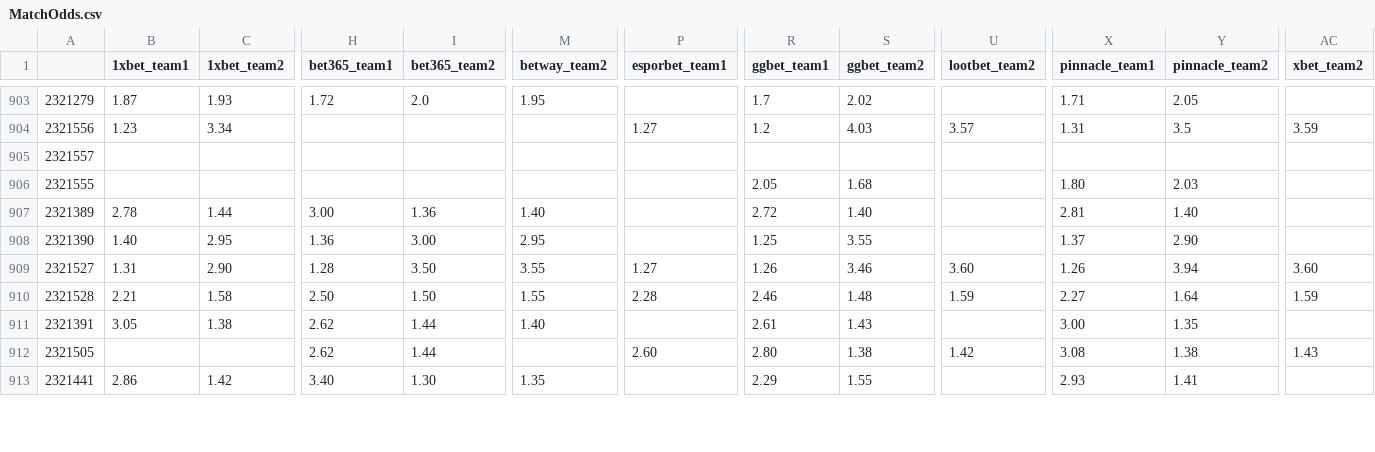
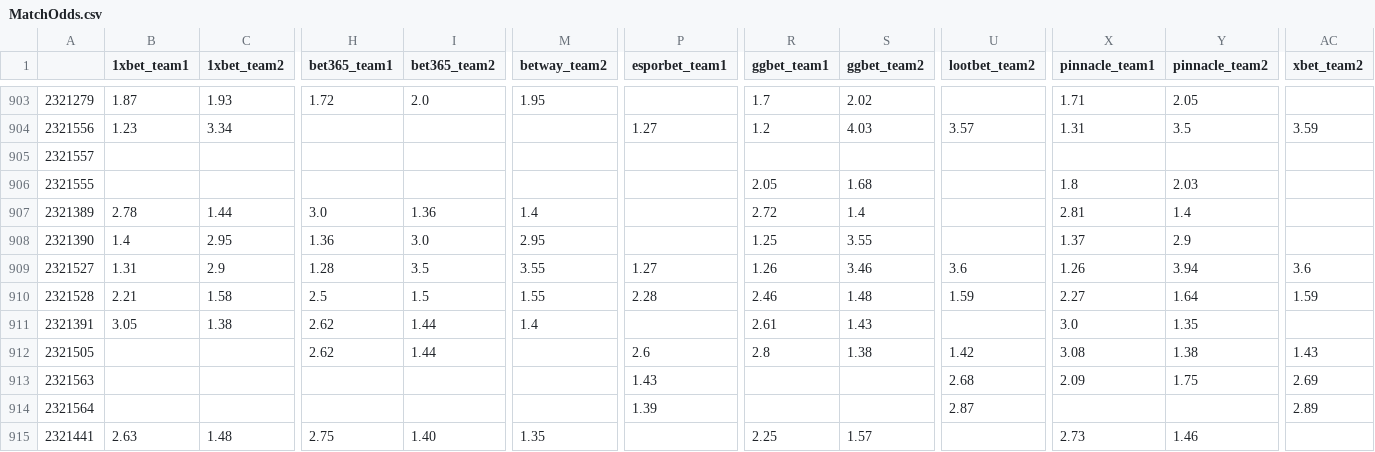
Before and after one commit to charliecooke221/hltv_betting_odds_scraper, a CSV file: MatchOdds.csv, drawn as a sheet; only a part is shown, gaps mark what is left out; addresses are those after the commit; rows hold the shown columns only; the diff covers the shown part only; the diff names each change by its address in the sheet, - before the commit and + after, or states it on an @@ line.

Commit message:
isbroke

```diff
--- a/MatchOdds.csv
+++ b/MatchOdds.csv
-X906 (pinnacle_team1): 1.80
+X906 (pinnacle_team1): 1.8
-H907 (bet365_team1): 3.00
+H907 (bet365_team1): 3.0
-M907 (betway_team2): 1.40
+M907 (betway_team2): 1.4
-S907 (ggbet_team2): 1.40
+S907 (ggbet_team2): 1.4
-Y907 (pinnacle_team2): 1.40
+Y907 (pinnacle_team2): 1.4
-B908 (1xbet_team1): 1.40
+B908 (1xbet_team1): 1.4
-I908 (bet365_team2): 3.00
+I908 (bet365_team2): 3.0
-Y908 (pinnacle_team2): 2.90
+Y908 (pinnacle_team2): 2.9
-C909 (1xbet_team2): 2.90
+C909 (1xbet_team2): 2.9
-I909 (bet365_team2): 3.50
+I909 (bet365_team2): 3.5
-U909 (lootbet_team2): 3.60
+U909 (lootbet_team2): 3.6
-AC909 (xbet_team2): 3.60
+AC909 (xbet_team2): 3.6
-H910 (bet365_team1): 2.50
+H910 (bet365_team1): 2.5
-I910 (bet365_team2): 1.50
+I910 (bet365_team2): 1.5
-M911 (betway_team2): 1.40
+M911 (betway_team2): 1.4
-X911 (pinnacle_team1): 3.00
+X911 (pinnacle_team1): 3.0
-P912 (esporbet_team1): 2.60
+P912 (esporbet_team1): 2.6
-R912 (ggbet_team1): 2.80
+R912 (ggbet_team1): 2.8
+row 913: 2321563 |  |  |  |  |  | 1.43 |  |  | 2.68 | 2.09 | 1.75 | 2.69
+row 914: 2321564 |  |  |  |  |  | 1.39 |  |  | 2.87 |  |  | 2.89
-B915 (1xbet_team1): 2.86
+B915 (1xbet_team1): 2.63
-C915 (1xbet_team2): 1.42
+C915 (1xbet_team2): 1.48
-H915 (bet365_team1): 3.40
+H915 (bet365_team1): 2.75
-I915 (bet365_team2): 1.30
+I915 (bet365_team2): 1.40
-R915 (ggbet_team1): 2.29
+R915 (ggbet_team1): 2.25
-S915 (ggbet_team2): 1.55
+S915 (ggbet_team2): 1.57
-X915 (pinnacle_team1): 2.93
+X915 (pinnacle_team1): 2.73
-Y915 (pinnacle_team2): 1.41
+Y915 (pinnacle_team2): 1.46
```
Also changed, not shown: 41 edited cells elsewhere in this file.
